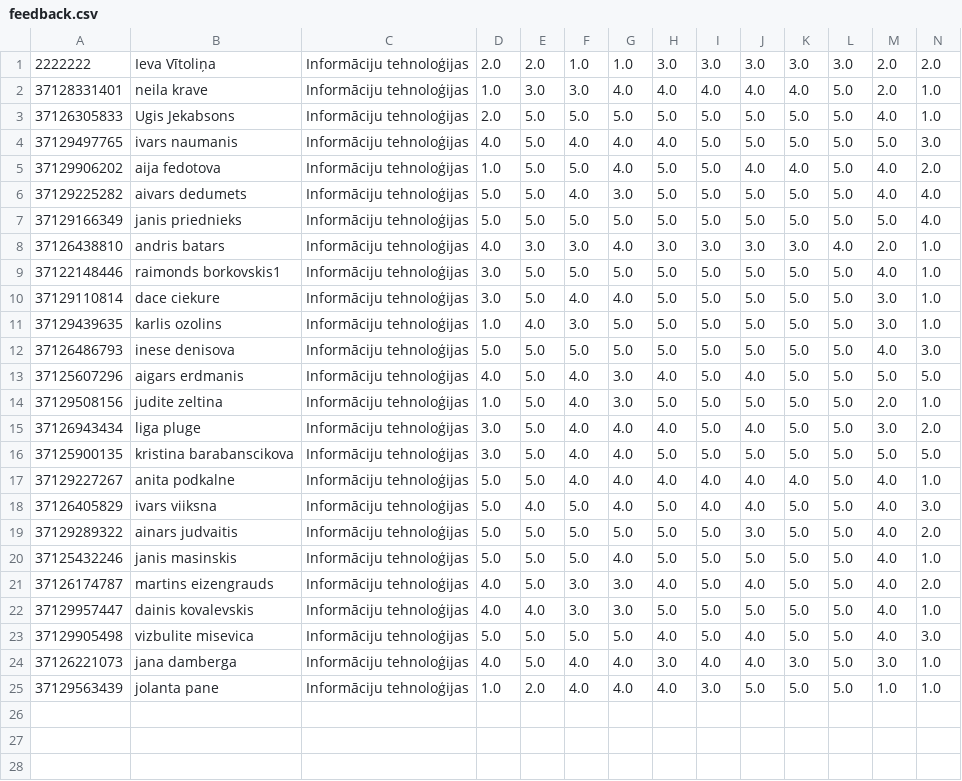
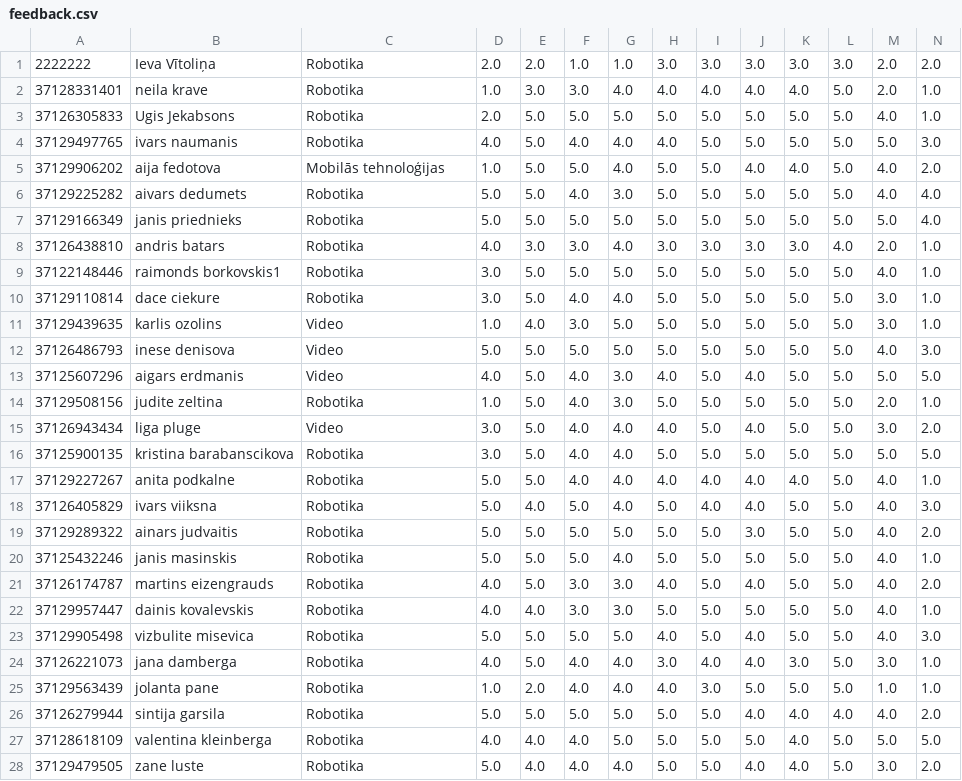
Before and after one commit to ievavi/eInclusion, a CSV file: feedback.csv, drawn as a sheet; only a part is shown; rows hold the shown columns only; the diff covers the shown part only; the diff names each change by its address in the sheet, - before the commit and + after, or states it on an @@ line.

```diff
--- a/feedback.csv
+++ b/feedback.csv
-C1:C4: Informāciju tehnoloģijas
+C1:C4: Robotika
-C5: Informāciju tehnoloģijas
+C5: Mobilās tehnoloģijas
-C6:C10: Informāciju tehnoloģijas
+C6:C10: Robotika
-C11:C13: Informāciju tehnoloģijas
+C11:C13: Video
-C14: Informāciju tehnoloģijas
+C14: Robotika
-C15: Informāciju tehnoloģijas
+C15: Video
-C16:C25: Informāciju tehnoloģijas
+C16:C25: Robotika
+row 26: 37126279944 | sintija garsila | Robotika | 5.0 | 5.0 | 5.0 | 5.0 | 5.0 | 5.0 | 4.0 | 4.0 | 4.0 | 4.0 | 2.0
+row 27: 37128618109 | valentina kleinberga | Robotika | 4.0 | 4.0 | 4.0 | 5.0 | 5.0 | 5.0 | 5.0 | 4.0 | 5.0 | 5.0 | 5.0
+row 28: 37129479505 | zane luste | Robotika | 5.0 | 4.0 | 4.0 | 4.0 | 5.0 | 5.0 | 4.0 | 4.0 | 5.0 | 3.0 | 2.0
```
Also changed, not shown: 6 added rows elsewhere in this file, 16 other files.
